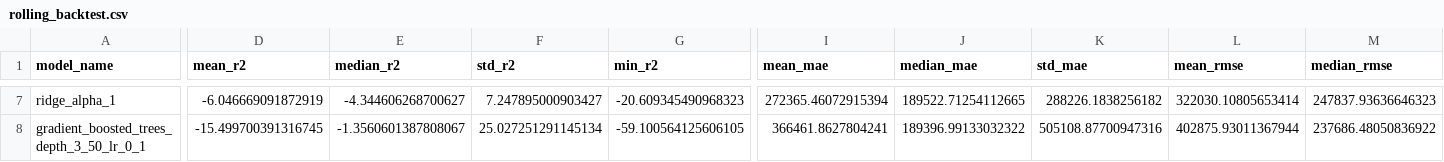
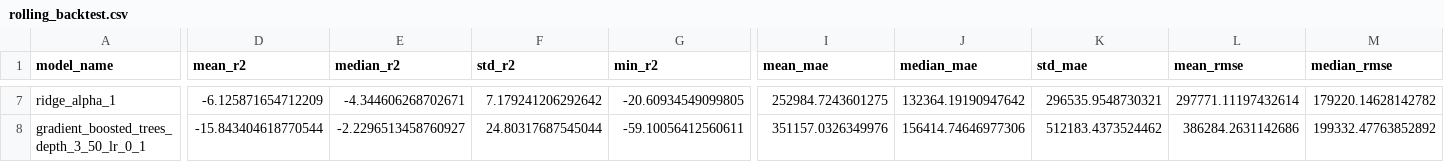
Before and after one commit to ChrisLim369/ton_fee_prediction, a CSV file: models/rolling_backtest.csv, drawn as a sheet; only a part is shown, gaps mark what is left out; the diff covers the shown part only; the diff names each change by its address in the sheet, - before the commit and + after, or states it on an @@ line.

```diff
--- a/models/rolling_backtest.csv
+++ b/models/rolling_backtest.csv
-D7 (mean_r2): -6.046669091872919
+D7 (mean_r2): -6.125871654712209
-E7 (median_r2): -4.344606268700627
+E7 (median_r2): -4.344606268702671
-F7 (std_r2): 7.247895000903427
+F7 (std_r2): 7.179241206292642
-G7 (min_r2): -20.609345490968323
+G7 (min_r2): -20.60934549099805
-I7 (mean_mae): 272365.46072915394
+I7 (mean_mae): 252984.7243601275
-J7 (median_mae): 189522.71254112665
+J7 (median_mae): 132364.19190947642
-K7 (std_mae): 288226.1838256182
+K7 (std_mae): 296535.9548730321
-L7 (mean_rmse): 322030.10805653414
+L7 (mean_rmse): 297771.11197432614
-M7 (median_rmse): 247837.93636646323
+M7 (median_rmse): 179220.14628142782
-D8 (mean_r2): -15.499700391316745
+D8 (mean_r2): -15.843404618770544
-E8 (median_r2): -1.3560601387808067
+E8 (median_r2): -2.2296513458760927
-F8 (std_r2): 25.027251291145134
+F8 (std_r2): 24.80317687545044
-G8 (min_r2): -59.100564125606105
+G8 (min_r2): -59.10056412560611
-I8 (mean_mae): 366461.8627804241
+I8 (mean_mae): 351157.0326349976
-J8 (median_mae): 189396.99133032322
+J8 (median_mae): 156414.74646977306
-K8 (std_mae): 505108.87700947316
+K8 (std_mae): 512183.4373524462
-L8 (mean_rmse): 402875.93011367944
+L8 (mean_rmse): 386284.2631142686
-M8 (median_rmse): 237686.48050836922
+M8 (median_rmse): 199332.47763852892
```
Also changed, not shown: 1 added row, 3 removed rows and 94 edited cells elsewhere in this file, actual_vs_predicted.csv, models/model_coefficients.csv, 6 other files.
